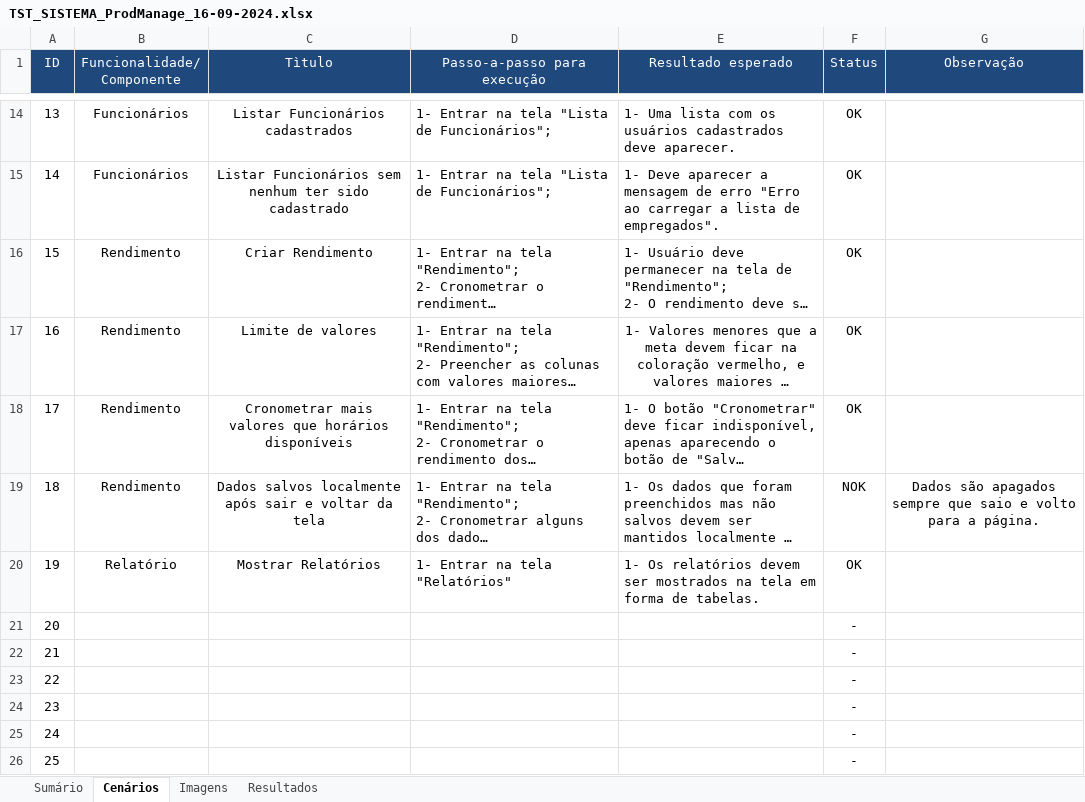
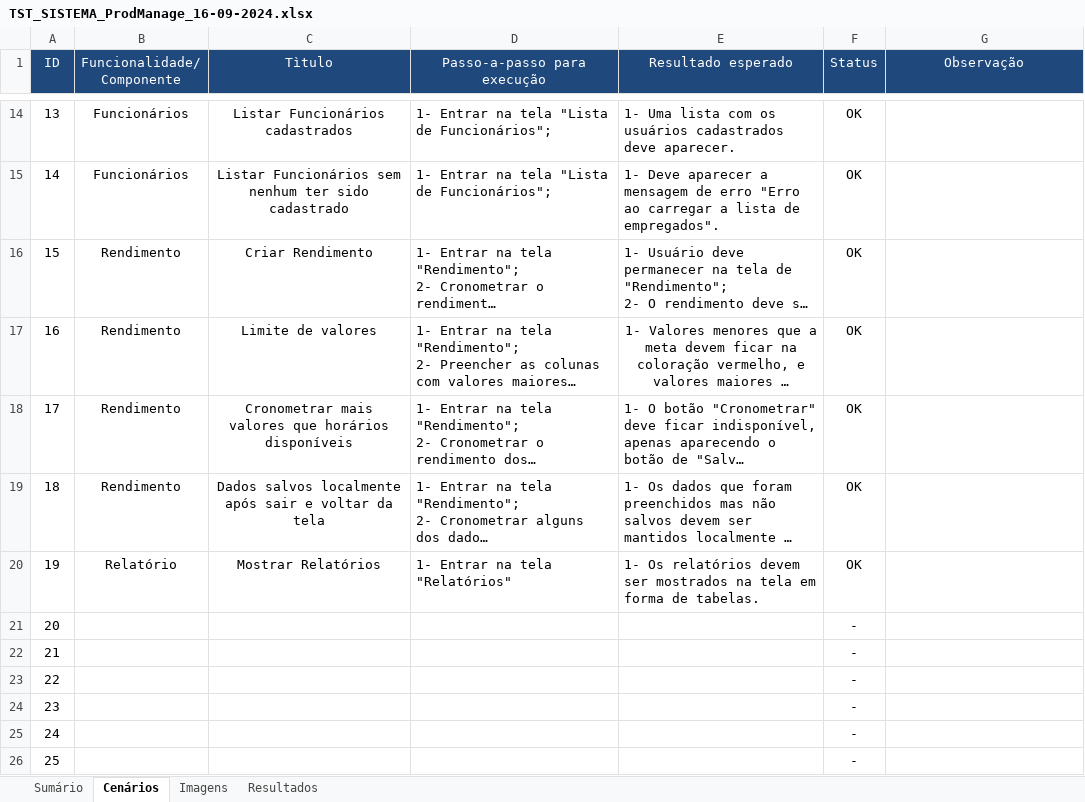
Before and after one commit to MateusFelS/prod_manage, an Excel workbook: prod_manage_QA/mobile_manual_testing/system_testing/TST_SISTEMA_ProdManage_16-09-2024.xlsx, sheet Cenários, drawn as a sheet; only a part is shown, gaps mark what is left out; long unchanged cells end in …; values as stored, in another font and other column widths than the file's, no borders; conditional formats not drawn; the diff names each change by its address in the sheet, - before the commit and + after, or states it on an @@ line.

```diff
--- a/prod_manage_QA/mobile_manual_testing/system_testing/TST_SISTEMA_ProdManage_16-09-2024.xlsx (sheet Cenários)
+++ b/prod_manage_QA/mobile_manual_testing/system_testing/TST_SISTEMA_ProdManage_16-09-2024.xlsx (sheet Cenários)
-F19 (Status): NOK
+F19 (Status): OK
-G19 (Observação): Dados são apagados sempre que saio e volto para a página.
+G19 (Observação): (empty)
```
Also changed, not shown: sheet Resultados, sheet Sumário, charts or pictures, 12 other files.
